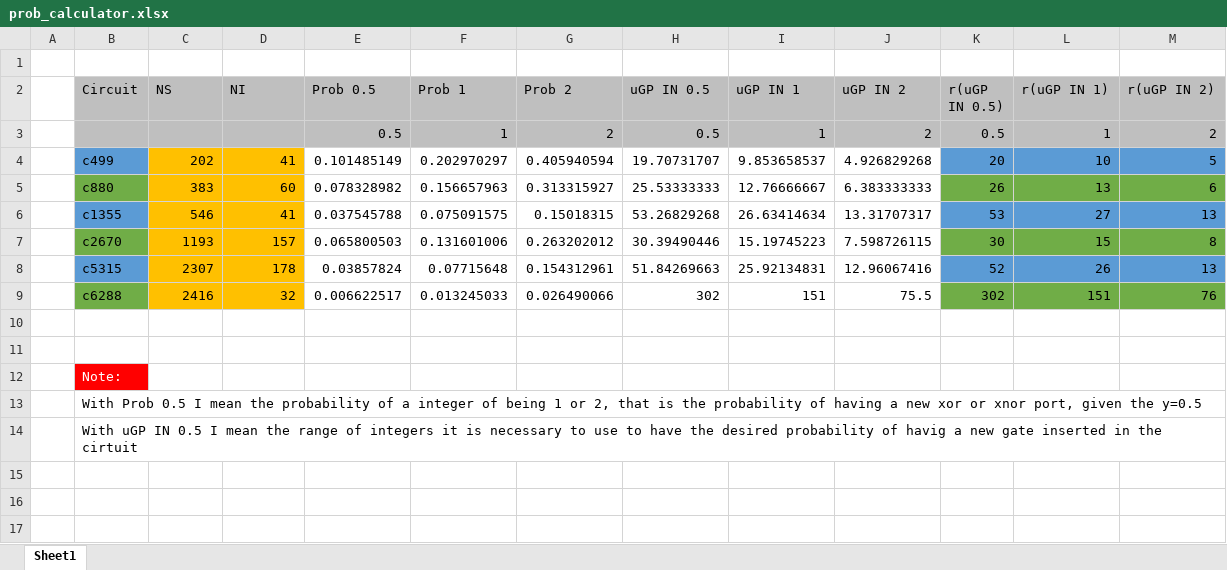
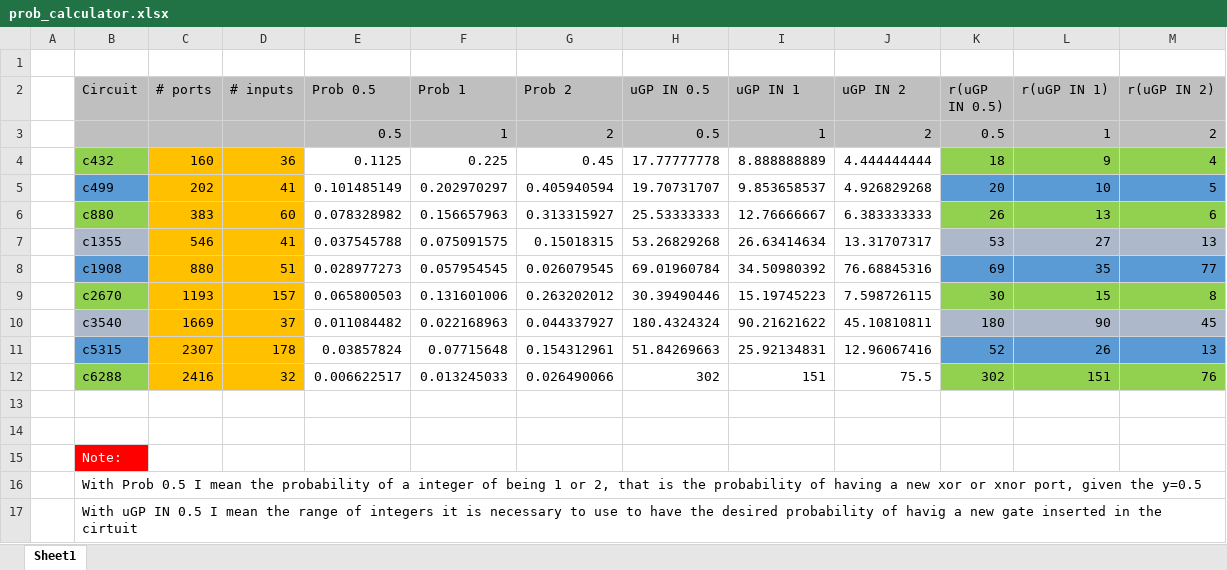
Before and after one commit to jimmy-sonny/hw_sec_logic_simulator, an Excel workbook: prob_calculator.xlsx, sheet Sheet1, drawn as a sheet; values as stored, in another font and other column widths than the file's, no borders; addresses are those after the commit; the diff names each change by its address in the sheet, - before the commit and + after, or states it on an @@ line.

Commit message:
Excel modified

```diff
--- a/prob_calculator.xlsx (sheet Sheet1)
+++ b/prob_calculator.xlsx (sheet Sheet1)
-C2: NS
+C2: # ports
-D2: NI
+D2: # inputs
+row 4:  | c432 | 160 | 36 | 0.1125 | 0.225 | 0.45 | 17.77777778 | 8.888888889 | 4.444444444 | 18 | 9 | 4
-B6 fill: #70AD47
+B6 fill: #92D050
-K6:M6 fill: #70AD47
+K6:M6 fill: #92D050
-B7 fill: #5B9BD5
+B7 fill: #ADB9CA
-K7:M7 fill: #5B9BD5
+K7:M7 fill: #ADB9CA
+row 8:  | c1908 | 880 | 51 | 0.028977273 | 0.057954545 | 0.026079545 | 69.01960784 | 34.50980392 | 76.68845316 | 69 | 35 | 77
-B9 fill: #70AD47
+B9 fill: #92D050
-K9:M9 fill: #70AD47
+K9:M9 fill: #92D050
+row 10:  | c3540 | 1669 | 37 | 0.011084482 | 0.022168963 | 0.044337927 | 180.4324324 | 90.21621622 | 45.10810811 | 180 | 90 | 45
-B12 fill: #70AD47
+B12 fill: #92D050
-K12:M12 fill: #70AD47
+K12:M12 fill: #92D050
```
Also changed, not shown: formulas that keep their value, 3 other files.
